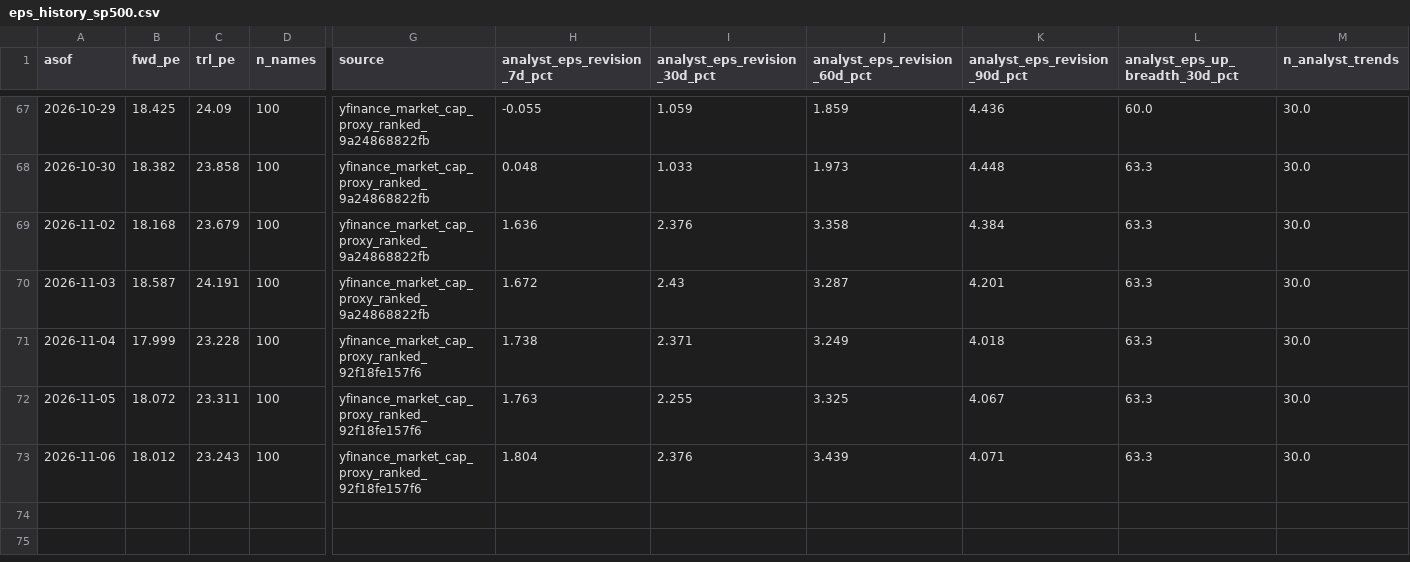
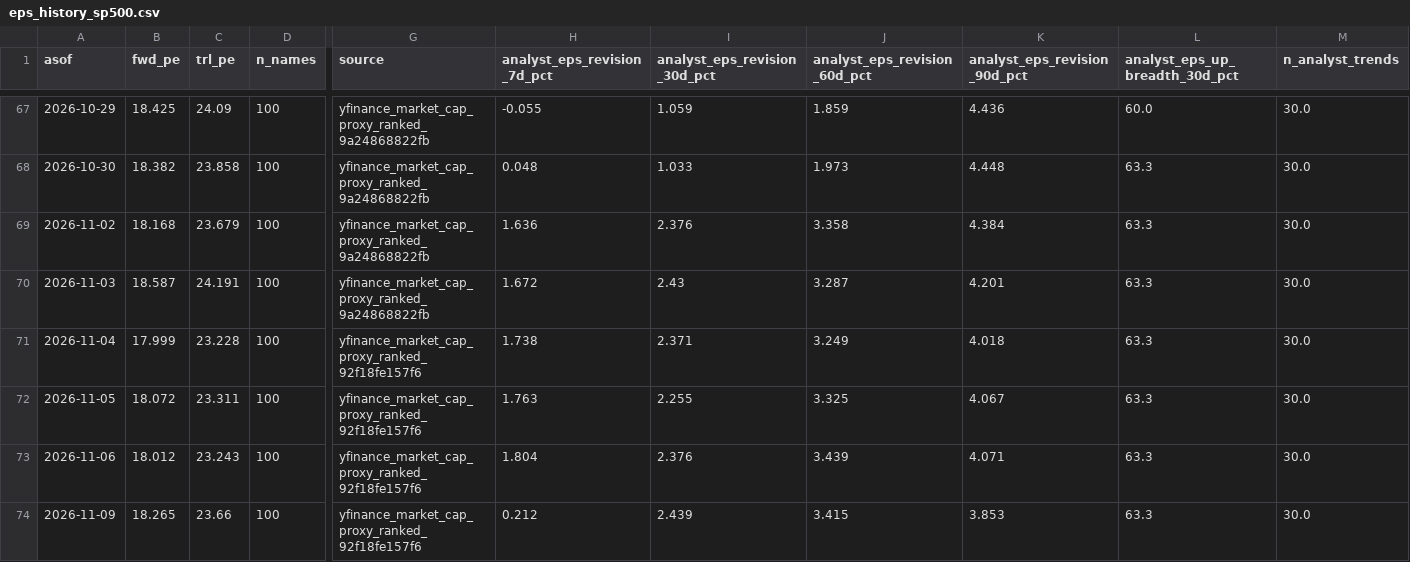
Before and after one commit to jsmc0818/reality-sentiment-engine, a CSV file: data/eps_history_sp500.csv, drawn as a sheet; only a part is shown, gaps mark what is left out; rows hold the shown columns only; the diff names each change by its address in the sheet, - before the commit and + after, or states it on an @@ line.

```diff
--- a/data/eps_history_sp500.csv
+++ b/data/eps_history_sp500.csv
+row 74: 2026-11-09 | 18.265 | 23.66 | 100 | yfinance_market_cap_proxy_ranked_92f18fe157f6 | 0.212 | 2.439 | 3.415 | 3.853 | 63.3 | 30.0
```
Also changed, not shown: data/eps_history_mag7.csv, data/eps_history_ndx100.csv, 7 other files.
